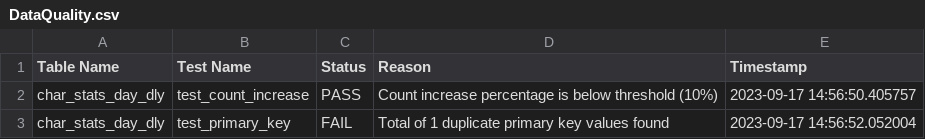
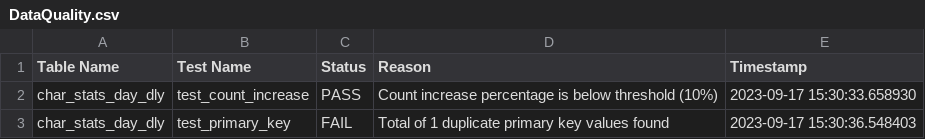
Before and after one commit to arpit-khatri/dataframework-marvel-arpit, a CSV file: monitoring/DataQuality.csv, drawn as a sheet.

```diff
--- a/monitoring/DataQuality.csv
+++ b/monitoring/DataQuality.csv
@@ -1,3 +1,3 @@
 Table Name,Test Name,Status,Reason,Timestamp
-char_stats_day_dly,test_count_increase,PASS,Count increase percentage  is below threshold (10%),2023-09-17 14:56:50.405757
-char_stats_day_dly,test_primary_key,FAIL,Total of 1 duplicate primary key values found,2023-09-17 14:56:52.052004
+char_stats_day_dly,test_count_increase,PASS,Count increase percentage  is below threshold (10%),2023-09-17 15:30:33.658930
+char_stats_day_dly,test_primary_key,FAIL,Total of 1 duplicate primary key values found,2023-09-17 15:30:36.548403
```
Also changed, not shown: monitoring/UnitTest.csv, 12 other files.
